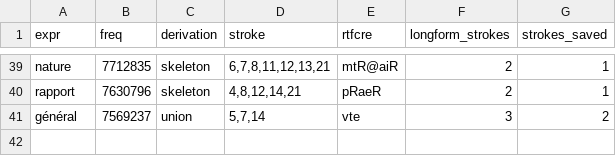
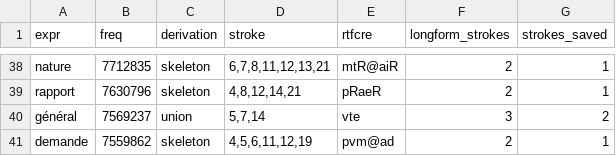
Before and after one commit to jf5pier/stenalgo, a TSV file: scratch/expr-briefs.tsv, drawn as a sheet; only a part is shown, gaps mark what is left out; the diff covers the shown part only; the diff names each change by its address in the sheet, - before the commit and + after, or states it on an @@ line.

```diff
--- a/scratch/expr-briefs.tsv
+++ b/scratch/expr-briefs.tsv
+row 41: demande | 7559862 | skeleton | 4,5,6,11,12,19 | pvm@ad | 2 | 1
```
Also changed, not shown: 2 added rows, 3 removed rows and 10 edited cells elsewhere in this file, scratch/expr-composability.tsv, scratch/expr-rules-proxy.tsv, 14 other files.
